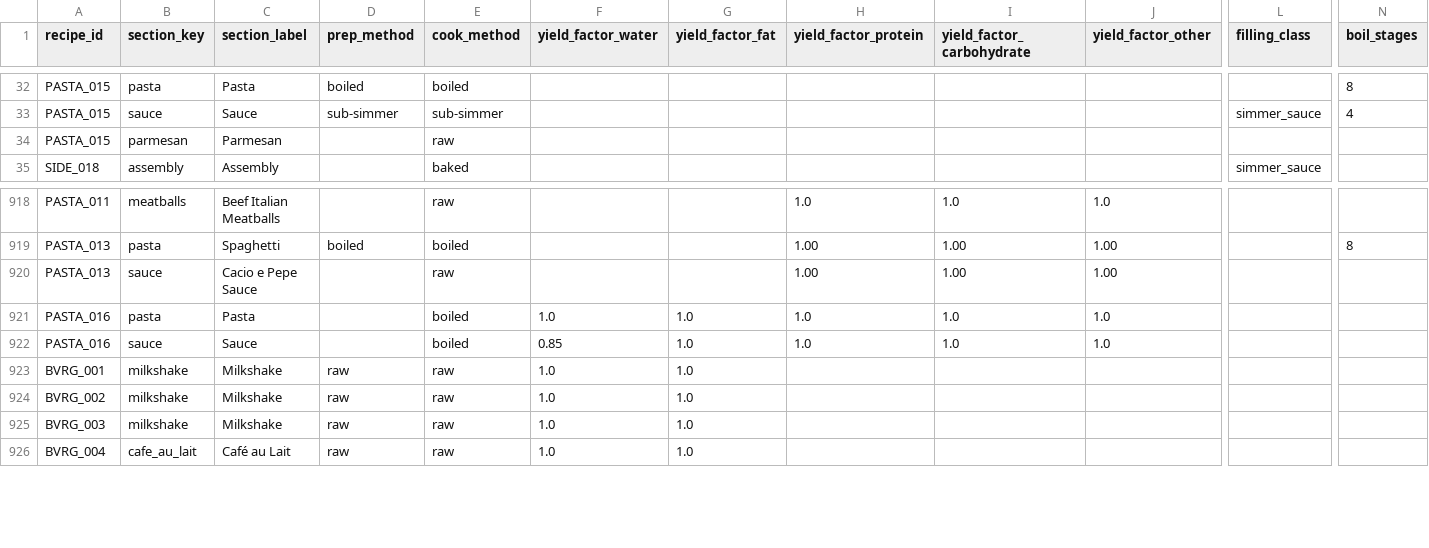
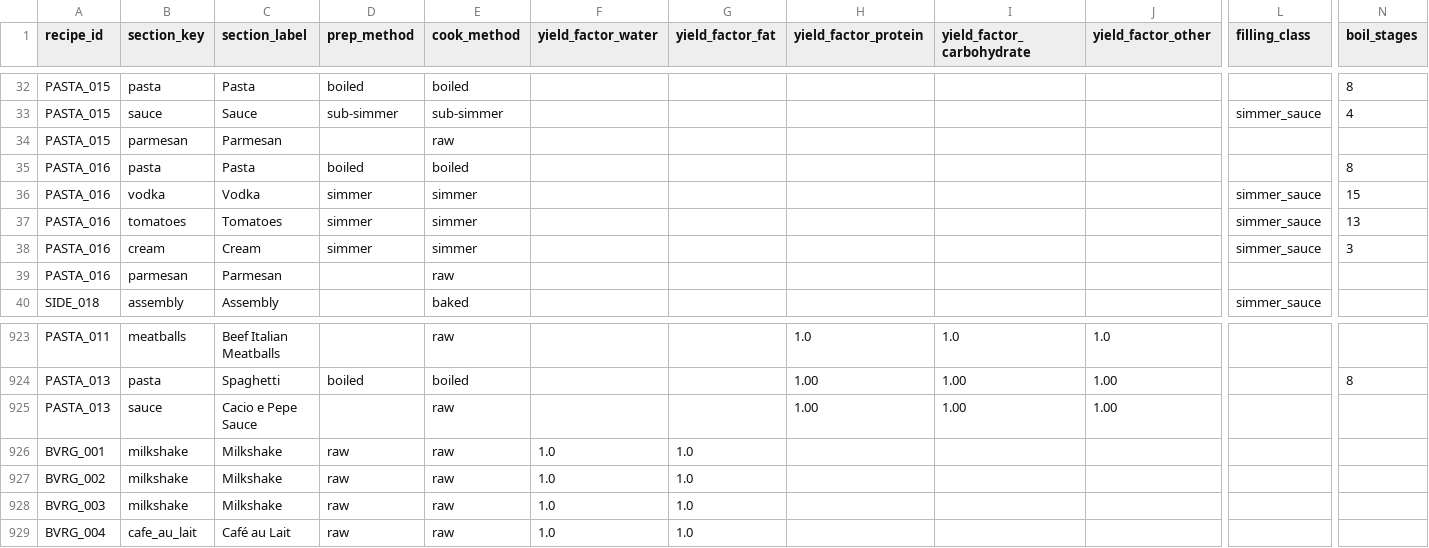
Before and after one commit to tlgeorgemailcom/daily-plate, a CSV file: recipes_v3/data/recipe_sections.csv, drawn as a sheet; only a part is shown, gaps mark what is left out; removed rows and columns are numbered as before the commit, all else as after; rows hold the shown columns only; the diff names each change by its address in the sheet, - before the commit and + after, or states it on an @@ line.

Commit message:
PASTA_016: 5-section physics (pasta/vodka/tomatoes/cream each simmer, Parmesan unheated), blank top bar

```diff
--- a/recipes_v3/data/recipe_sections.csv
+++ b/recipes_v3/data/recipe_sections.csv
+row 35: PASTA_016 | pasta | Pasta | boiled | boiled |  |  |  |  |  |  | 8
+row 36: PASTA_016 | vodka | Vodka | simmer | simmer |  |  |  |  |  | simmer_sauce | 15
+row 37: PASTA_016 | tomatoes | Tomatoes | simmer | simmer |  |  |  |  |  | simmer_sauce | 13
+row 38: PASTA_016 | cream | Cream | simmer | simmer |  |  |  |  |  | simmer_sauce | 3
+row 39: PASTA_016 | parmesan | Parmesan |  | raw
-row 921: PASTA_016 | pasta | Pasta |  | boiled | 1.0 | 1.0 | 1.0 | 1.0 | 1.0
-row 922: PASTA_016 | sauce | Sauce |  | boiled | 0.85 | 1.0 | 1.0 | 1.0 | 1.0
```
Also changed, not shown: recipes_v3/data/recipe_ingredients.csv, recipes_v3/data/recipe_instructions.csv, 2 other files.
